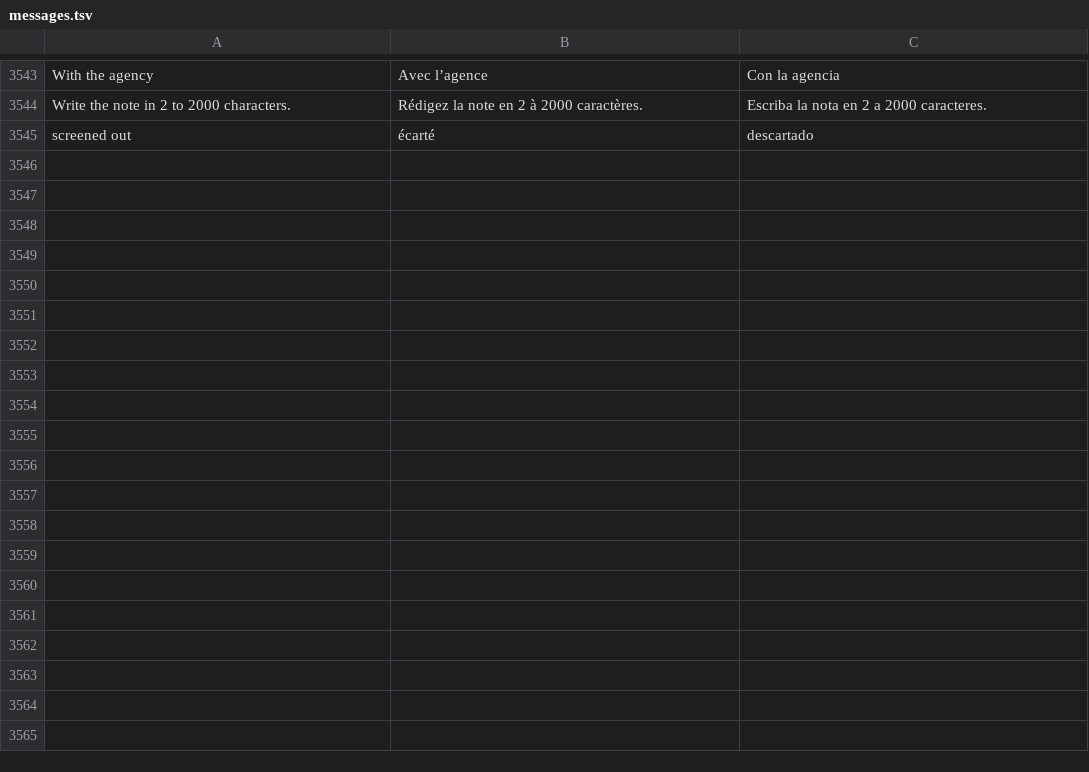
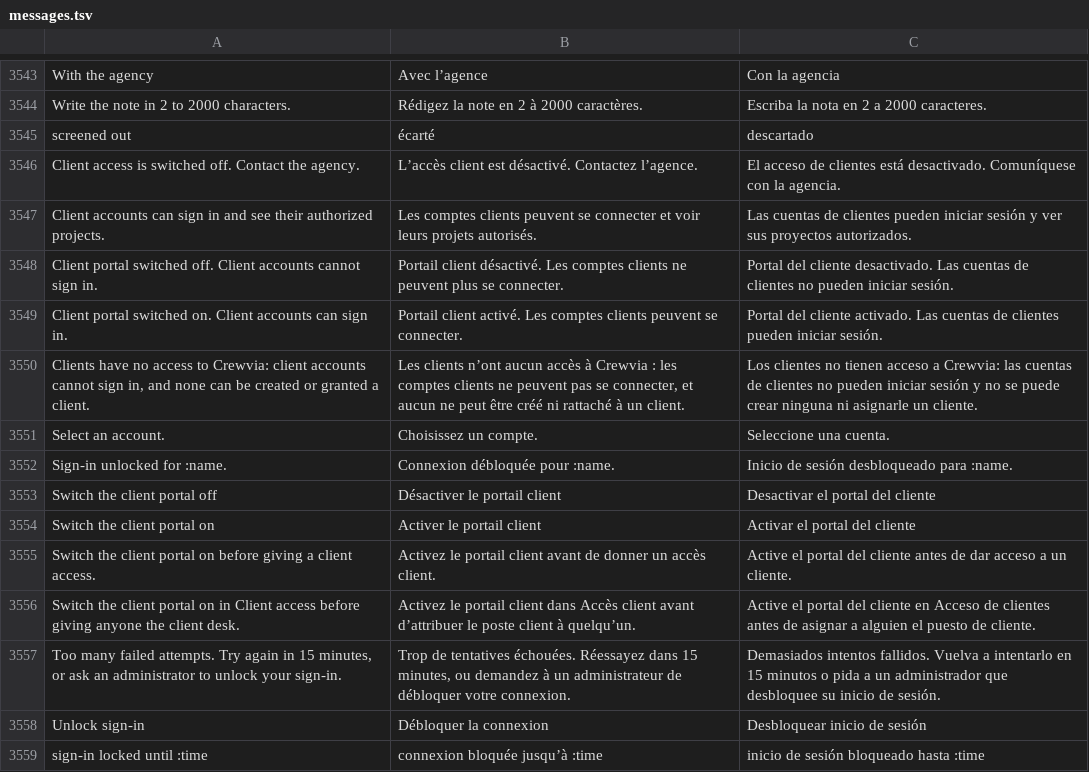
Before and after one commit to fleurysolution/crewvia, a TSV file: app/lang/messages.tsv, drawn as a sheet; only a part is shown, gaps mark what is left out.

```diff
--- a/app/lang/messages.tsv
+++ b/app/lang/messages.tsv
@@ -3545 +3545,15 @@ Write the note in 2 to 2000 characters.	Rédigez la note en 2 à 2000 caractère
 screened out	écarté	descartado
+Client access is switched off. Contact the agency.	L’accès client est désactivé. Contactez l’agence.	El acceso de clientes está desactivado. Comuníquese con la agencia.
+Client accounts can sign in and see their authorized projects.	Les comptes clients peuvent se connecter et voir leurs projets autorisés.	Las cuentas de clientes pueden iniciar sesión y ver sus proyectos autorizados.
+Client portal switched off. Client accounts cannot sign in.	Portail client désactivé. Les comptes clients ne peuvent plus se connecter.	Portal del cliente desactivado. Las cuentas de clientes no pueden iniciar sesión.
+Client portal switched on. Client accounts can sign in.	Portail client activé. Les comptes clients peuvent se connecter.	Portal del cliente activado. Las cuentas de clientes pueden iniciar sesión.
+Clients have no access to Crewvia: client accounts cannot sign in, and none can be created or granted a client.	Les clients n’ont aucun accès à Crewvia : les comptes clients ne peuvent pas se connecter, et aucun ne peut être créé ni rattaché à un client.	Los clientes no tienen acceso a Crewvia: las cuentas de clientes no pueden iniciar sesión y no se puede crear ninguna ni asignarle un cliente.
+Select an account.	Choisissez un compte.	Seleccione una cuenta.
+Sign-in unlocked for :name.	Connexion débloquée pour :name.	Inicio de sesión desbloqueado para :name.
+Switch the client portal off	Désactiver le portail client	Desactivar el portal del cliente
+Switch the client portal on	Activer le portail client	Activar el portal del cliente
+Switch the client portal on before giving a client access.	Activez le portail client avant de donner un accès client.	Active el portal del cliente antes de dar acceso a un cliente.
+Switch the client portal on in Client access before giving anyone the client desk.	Activez le portail client dans Accès client avant d’attribuer le poste client à quelqu’un.	Active el portal del cliente en Acceso de clientes antes de asignar a alguien el puesto de cliente.
+Too many failed attempts. Try again in 15 minutes, or ask an administrator to unlock your sign-in.	Trop de tentatives échouées. Réessayez dans 15 minutes, ou demandez à un administrateur de débloquer votre connexion.	Demasiados intentos fallidos. Vuelva a intentarlo en 15 minutos o pida a un administrador que desbloquee su inicio de sesión.
+Unlock sign-in	Débloquer la connexion	Desbloquear inicio de sesión
+sign-in locked until :time	connexion bloquée jusqu’à :time	inicio de sesión bloqueado hasta :time
```
Also changed, not shown: 20 other files.
